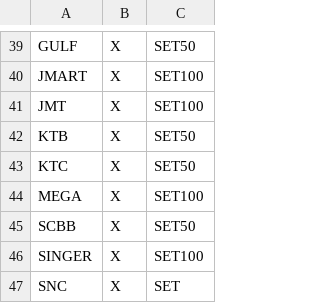
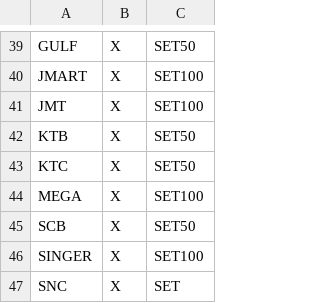
Before and after one commit to santimcs/A8, a CSV file: Data/stocks-all.csv, drawn as a sheet; only a part is shown, gaps mark what is left out.

```diff
--- a/Data/stocks-all.csv
+++ b/Data/stocks-all.csv
@@ -44,3 +44,3 @@ KTC,X,SET50
 MEGA,X,SET100
-SCBB,X,SET50
+SCB,X,SET50
 SINGER,X,SET100
```
Also changed, not shown: Data/orders.csv, 5 other files.
